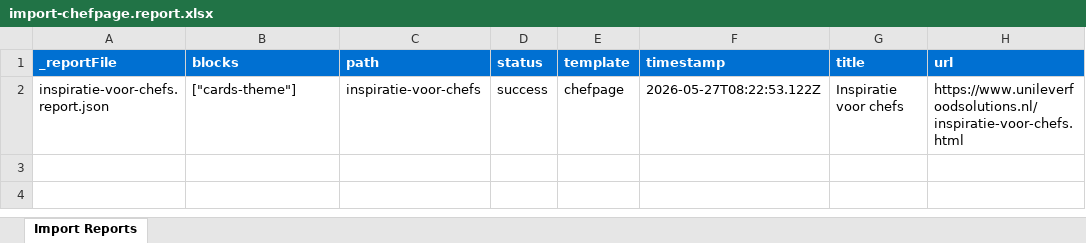
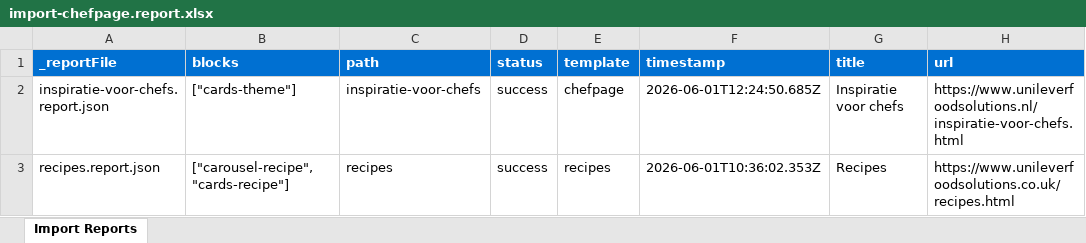
Before and after one commit to PrakrutiKK/eds-chefspage, an Excel workbook: tools/importer/reports/import-chefpage.report.xlsx, sheet Import Reports, drawn as a sheet; values as stored, in another font and other column widths than the file's, no borders; the diff names each change by its address in the sheet, - before the commit and + after, or states it on an @@ line.

Commit message:
Update importer
Automated migration updates generated by Experience Modernization Agent.

Changed files (5):
- .migration/project.json
- tools/importer/import-chefpage.bundle.js
- tools/importer/parsers/cards-theme.js
- tools/importer/reports/import-chefpage.report.xlsx
- tools/importer/reports/inspiratie-voor-chefs.report.json

```diff
--- a/tools/importer/reports/import-chefpage.report.xlsx (sheet Import Reports)
+++ b/tools/importer/reports/import-chefpage.report.xlsx (sheet Import Reports)
-F2 (timestamp): 2026-05-27T08:22:53.122Z
+F2 (timestamp): 2026-06-01T12:24:50.685Z
+row 3: recipes.report.json | ["carousel-recipe","cards-recipe"] | recipes | success | recipes | 2026-06-01T10:36:02.353Z | Recipes | https://www.unileverfoodsolutions.co.uk/recipes.html
```
Also changed, not shown: 4 other files.
